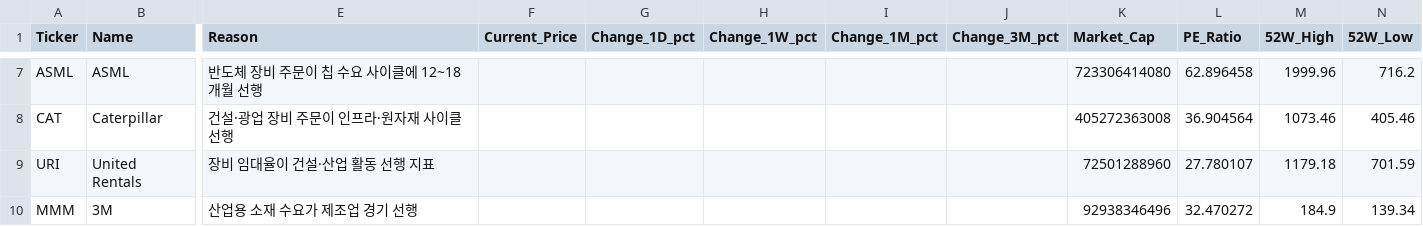
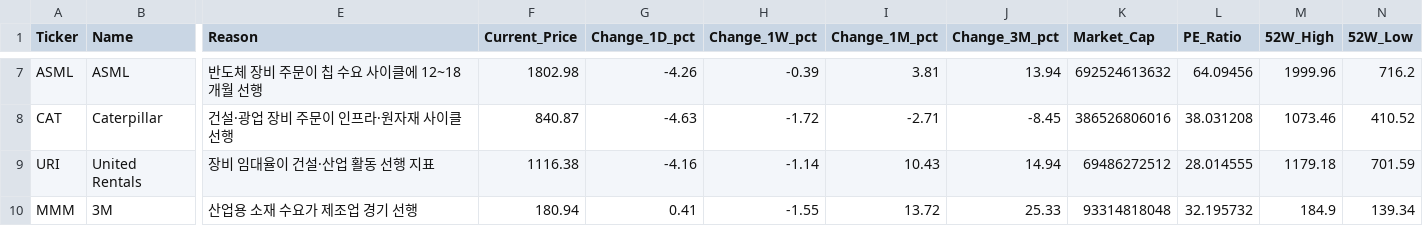
Before and after one commit to d-won/MacroEcon, a CSV file: data/summary_latest.csv, drawn as a sheet; only a part is shown, gaps mark what is left out; the diff covers the shown part only; the diff names each change by its address in the sheet, - before the commit and + after, or states it on an @@ line.

```diff
--- a/data/summary_latest.csv
+++ b/data/summary_latest.csv
-F7 (Current_Price): (empty)
+F7 (Current_Price): 1802.98
-G7 (Change_1D_pct): (empty)
+G7 (Change_1D_pct): -4.26
-H7 (Change_1W_pct): (empty)
+H7 (Change_1W_pct): -0.39
-I7 (Change_1M_pct): (empty)
+I7 (Change_1M_pct): 3.81
-J7 (Change_3M_pct): (empty)
+J7 (Change_3M_pct): 13.94
-K7 (Market_Cap): 723306414080
+K7 (Market_Cap): 692524613632
-L7 (PE_Ratio): 62.896458
+L7 (PE_Ratio): 64.09456
-F8 (Current_Price): (empty)
+F8 (Current_Price): 840.87
-G8 (Change_1D_pct): (empty)
+G8 (Change_1D_pct): -4.63
-H8 (Change_1W_pct): (empty)
+H8 (Change_1W_pct): -1.72
-I8 (Change_1M_pct): (empty)
+I8 (Change_1M_pct): -2.71
-J8 (Change_3M_pct): (empty)
+J8 (Change_3M_pct): -8.45
-K8 (Market_Cap): 405272363008
+K8 (Market_Cap): 386526806016
-L8 (PE_Ratio): 36.904564
+L8 (PE_Ratio): 38.031208
-N8 (52W_Low): 405.46
+N8 (52W_Low): 410.52
-F9 (Current_Price): (empty)
+F9 (Current_Price): 1116.38
-G9 (Change_1D_pct): (empty)
+G9 (Change_1D_pct): -4.16
-H9 (Change_1W_pct): (empty)
+H9 (Change_1W_pct): -1.14
-I9 (Change_1M_pct): (empty)
+I9 (Change_1M_pct): 10.43
-J9 (Change_3M_pct): (empty)
+J9 (Change_3M_pct): 14.94
-K9 (Market_Cap): 72501288960
+K9 (Market_Cap): 69486272512
-L9 (PE_Ratio): 27.780107
+L9 (PE_Ratio): 28.014555
-F10 (Current_Price): (empty)
+F10 (Current_Price): 180.94
-G10 (Change_1D_pct): (empty)
+G10 (Change_1D_pct): 0.41
-H10 (Change_1W_pct): (empty)
+H10 (Change_1W_pct): -1.55
-I10 (Change_1M_pct): (empty)
+I10 (Change_1M_pct): 13.72
-J10 (Change_3M_pct): (empty)
+J10 (Change_3M_pct): 25.33
-K10 (Market_Cap): 92938346496
+K10 (Market_Cap): 93314818048
-L10 (PE_Ratio): 32.470272
+L10 (PE_Ratio): 32.195732
```
Also changed, not shown: 108 edited cells elsewhere in this file, data/prices_latest.csv, 2 other files.
